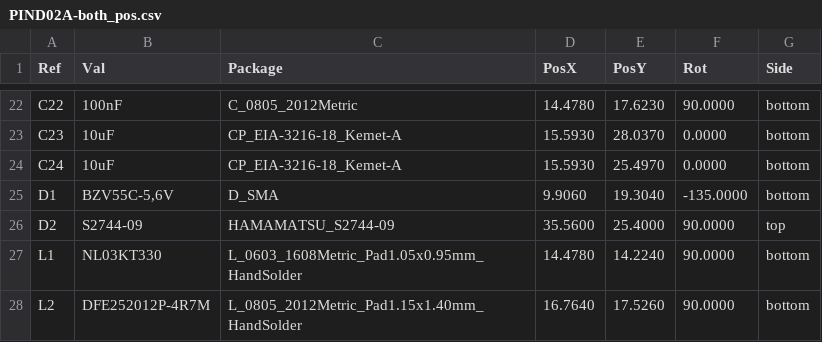
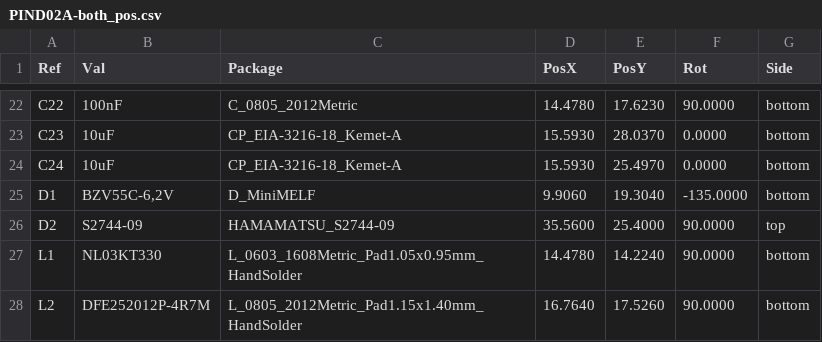
Before and after one commit to mlab-modules/PIND02, a CSV file: hw/cam_profi/gbr/PIND02A-both_pos.csv, drawn as a sheet; only a part is shown, gaps mark what is left out.

```diff
--- a/hw/cam_profi/gbr/PIND02A-both_pos.csv
+++ b/hw/cam_profi/gbr/PIND02A-both_pos.csv
@@ -24,3 +24,3 @@ Ref,Val,Package,PosX,PosY,Rot,Side
 "C24","10uF","CP_EIA-3216-18_Kemet-A",15.5930,25.4970,0.0000,bottom
-"D1","BZV55C-5,6V","D_SMA",9.9060,19.3040,-135.0000,bottom
+"D1","BZV55C-6,2V","D_MiniMELF",9.9060,19.3040,-135.0000,bottom
 "D2","S2744-09","HAMAMATSU_S2744-09",35.5600,25.4000,90.0000,top
```
Also changed, not shown: 22 other files.
